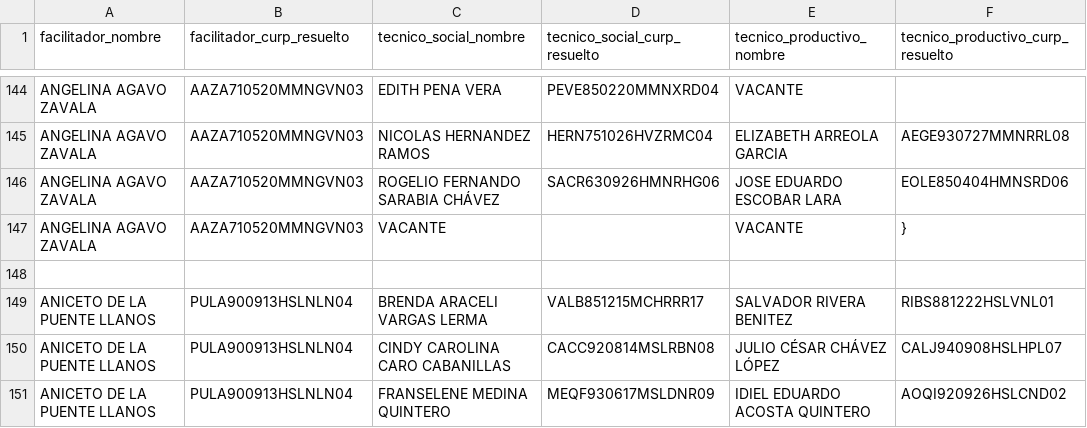
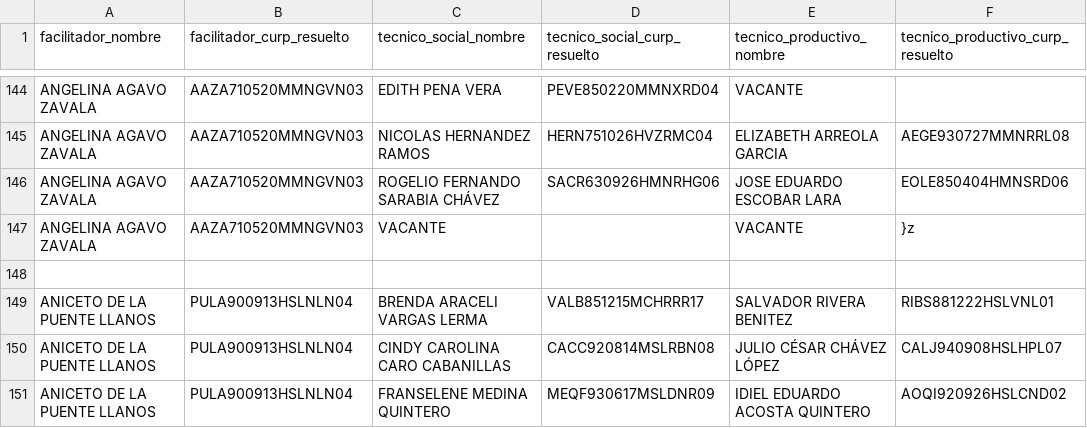
Before and after one commit to Jesus200995/PWASV, a CSV file: routes_enriched.csv, drawn as a sheet; only a part is shown, gaps mark what is left out.

```diff
--- a/routes_enriched.csv
+++ b/routes_enriched.csv
@@ -146,3 +146,3 @@ ANGELINA AGAVO ZAVALA,AAZA710520MMNGVN03,NICOLAS HERNANDEZ RAMOS,HERN751026HVZRM
 ANGELINA AGAVO ZAVALA,AAZA710520MMNGVN03,ROGELIO FERNANDO SARABIA CHÁVEZ,SACR630926HMNRHG06,JOSE EDUARDO ESCOBAR LARA,EOLE850404HMNSRD06
-ANGELINA AGAVO ZAVALA,AAZA710520MMNGVN03,VACANTE,,VACANTE,}
+ANGELINA AGAVO ZAVALA,AAZA710520MMNGVN03,VACANTE,,VACANTE,}z
 
```
Also changed, not shown: 5 other files.
